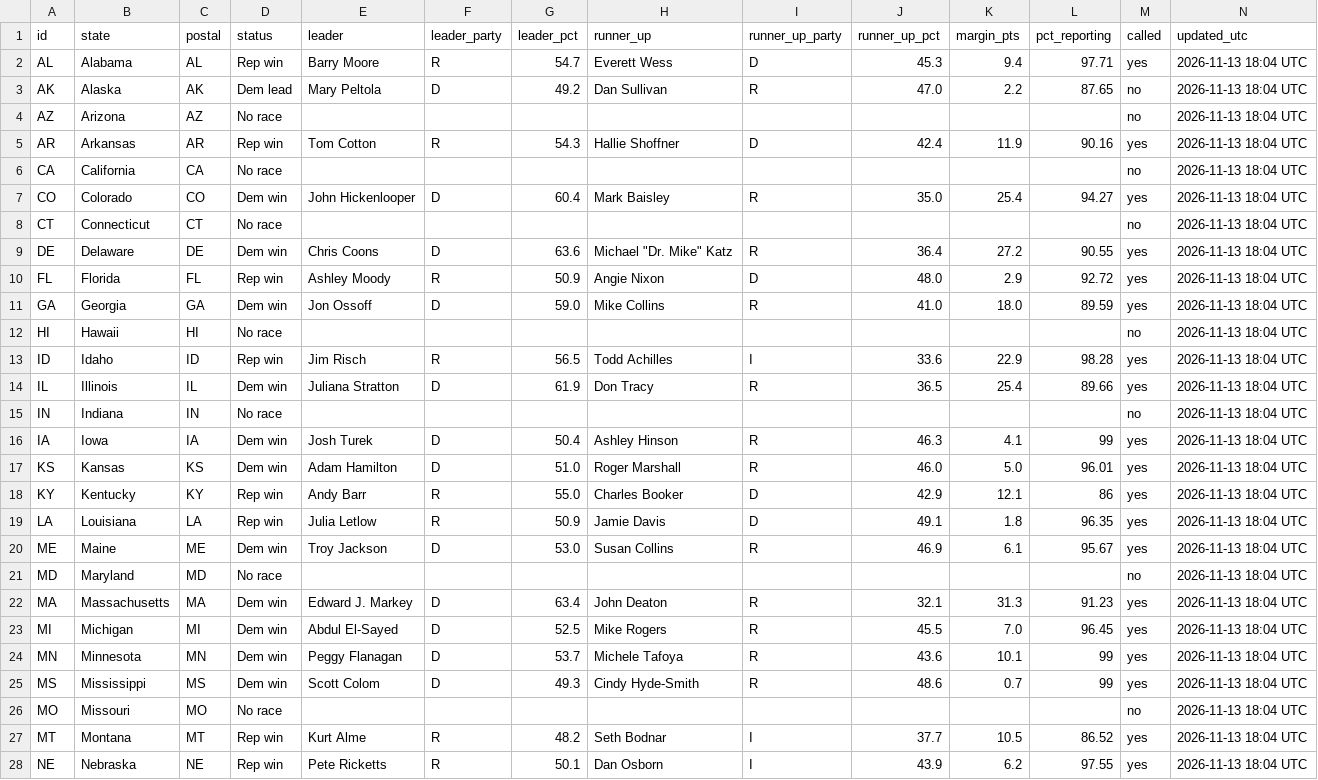
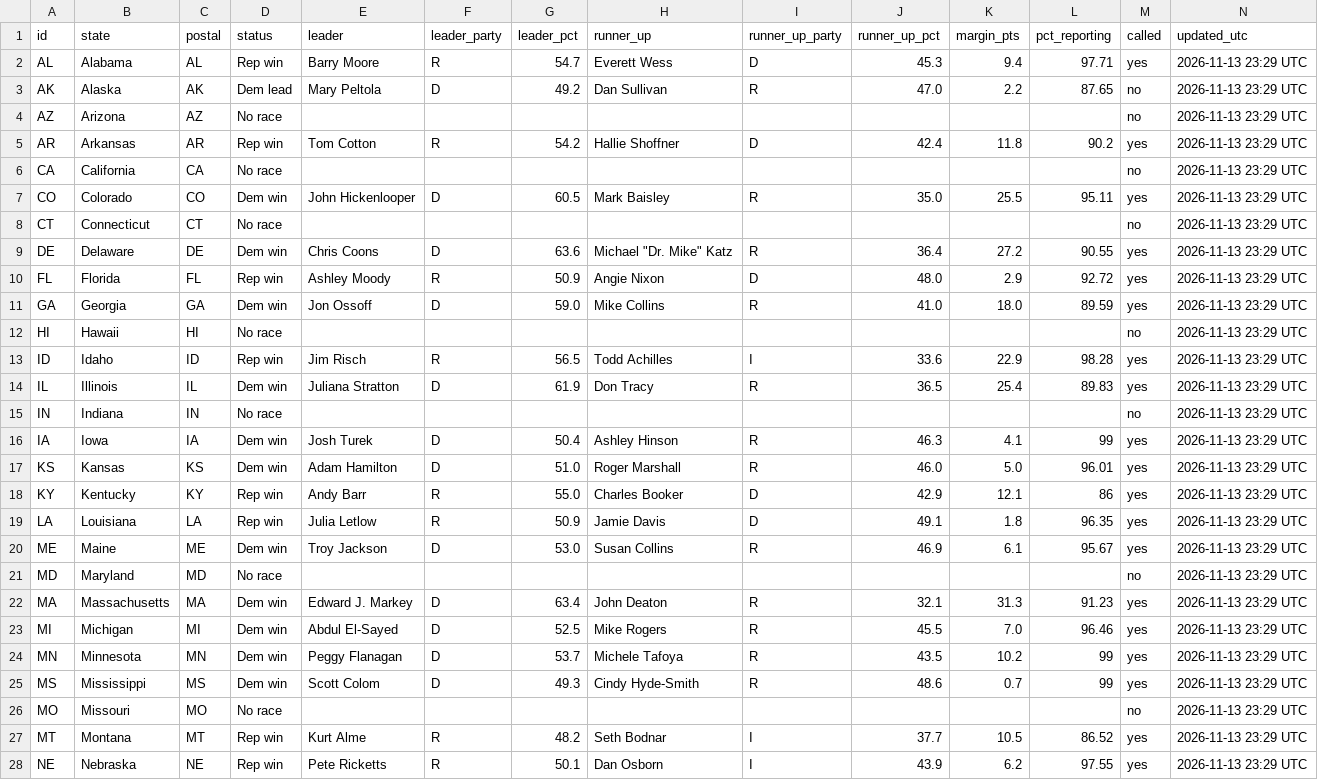
Before and after one commit to Agnarmm/BNAkos2026test, a CSV file: data/senate.csv, drawn as a sheet; only a part is shown; the diff covers the shown part only.

```diff
--- a/data/senate.csv
+++ b/data/senate.csv
@@ -1,28 +1,28 @@
 id,state,postal,status,leader,leader_party,leader_pct,runner_up,runner_up_party,runner_up_pct,margin_pts,pct_reporting,called,updated_utc
-AL,Alabama,AL,Rep win,Barry Moore,R,54.7,Everett Wess,D,45.3,9.4,97.71,yes,2026-11-13 18:04 UTC
-AK,Alaska,AK,Dem lead,Mary Peltola,D,49.2,Dan Sullivan,R,47.0,2.2,87.65,no,2026-11-13 18:04 UTC
-AZ,Arizona,AZ,No race,,,,,,,,,no,2026-11-13 18:04 UTC
-AR,Arkansas,AR,Rep win,Tom Cotton,R,54.3,Hallie Shoffner,D,42.4,11.9,90.16,yes,2026-11-13 18:04 UTC
-CA,California,CA,No race,,,,,,,,,no,2026-11-13 18:04 UTC
-CO,Colorado,CO,Dem win,John Hickenlooper,D,60.4,Mark Baisley,R,35.0,25.4,94.27,yes,2026-11-13 18:04 UTC
-CT,Connecticut,CT,No race,,,,,,,,,no,2026-11-13 18:04 UTC
-DE,Delaware,DE,Dem win,Chris Coons,D,63.6,"Michael ""Dr. Mike"" Katz",R,36.4,27.2,90.55,yes,2026-11-13 18:04 UTC
-FL,Florida,FL,Rep win,Ashley Moody,R,50.9,Angie Nixon,D,48.0,2.9,92.72,yes,2026-11-13 18:04 UTC
-GA,Georgia,GA,Dem win,Jon Ossoff,D,59.0,Mike Collins,R,41.0,18.0,89.59,yes,2026-11-13 18:04 UTC
-HI,Hawaii,HI,No race,,,,,,,,,no,2026-11-13 18:04 UTC
-ID,Idaho,ID,Rep win,Jim Risch,R,56.5,Todd Achilles,I,33.6,22.9,98.28,yes,2026-11-13 18:04 UTC
-IL,Illinois,IL,Dem win,Juliana Stratton,D,61.9,Don Tracy,R,36.5,25.4,89.66,yes,2026-11-13 18:04 UTC
-IN,Indiana,IN,No race,,,,,,,,,no,2026-11-13 18:04 UTC
-IA,Iowa,IA,Dem win,Josh Turek,D,50.4,Ashley Hinson,R,46.3,4.1,99,yes,2026-11-13 18:04 UTC
-KS,Kansas,KS,Dem win,Adam Hamilton,D,51.0,Roger Marshall,R,46.0,5.0,96.01,yes,2026-11-13 18:04 UTC
-KY,Kentucky,KY,Rep win,Andy Barr,R,55.0,Charles Booker,D,42.9,12.1,86,yes,2026-11-13 18:04 UTC
-LA,Louisiana,LA,Rep win,Julia Letlow,R,50.9,Jamie Davis,D,49.1,1.8,96.35,yes,2026-11-13 18:04 UTC
-ME,Maine,ME,Dem win,Troy Jackson,D,53.0,Susan Collins,R,46.9,6.1,95.67,yes,2026-11-13 18:04 UTC
-MD,Maryland,MD,No race,,,,,,,,,no,2026-11-13 18:04 UTC
-MA,Massachusetts,MA,Dem win,Edward J. Markey,D,63.4,John Deaton,R,32.1,31.3,91.23,yes,2026-11-13 18:04 UTC
-MI,Michigan,MI,Dem win,Abdul El-Sayed,D,52.5,Mike Rogers,R,45.5,7.0,96.45,yes,2026-11-13 18:04 UTC
-MN,Minnesota,MN,Dem win,Peggy Flanagan,D,53.7,Michele Tafoya,R,43.6,10.1,99,yes,2026-11-13 18:04 UTC
-MS,Mississippi,MS,Dem win,Scott Colom,D,49.3,Cindy Hyde-Smith,R,48.6,0.7,99,yes,2026-11-13 18:04 UTC
-MO,Missouri,MO,No race,,,,,,,,,no,2026-11-13 18:04 UTC
-MT,Montana,MT,Rep win,Kurt Alme,R,48.2,Seth Bodnar,I,37.7,10.5,86.52,yes,2026-11-13 18:04 UTC
-NE,Nebraska,NE,Rep win,Pete  Ricketts,R,50.1,Dan  Osborn,I,43.9,6.2,97.55,yes,2026-11-13 18:04 UTC
+AL,Alabama,AL,Rep win,Barry Moore,R,54.7,Everett Wess,D,45.3,9.4,97.71,yes,2026-11-13 23:29 UTC
+AK,Alaska,AK,Dem lead,Mary Peltola,D,49.2,Dan Sullivan,R,47.0,2.2,87.65,no,2026-11-13 23:29 UTC
+AZ,Arizona,AZ,No race,,,,,,,,,no,2026-11-13 23:29 UTC
+AR,Arkansas,AR,Rep win,Tom Cotton,R,54.2,Hallie Shoffner,D,42.4,11.8,90.2,yes,2026-11-13 23:29 UTC
+CA,California,CA,No race,,,,,,,,,no,2026-11-13 23:29 UTC
+CO,Colorado,CO,Dem win,John Hickenlooper,D,60.5,Mark Baisley,R,35.0,25.5,95.11,yes,2026-11-13 23:29 UTC
+CT,Connecticut,CT,No race,,,,,,,,,no,2026-11-13 23:29 UTC
+DE,Delaware,DE,Dem win,Chris Coons,D,63.6,"Michael ""Dr. Mike"" Katz",R,36.4,27.2,90.55,yes,2026-11-13 23:29 UTC
+FL,Florida,FL,Rep win,Ashley Moody,R,50.9,Angie Nixon,D,48.0,2.9,92.72,yes,2026-11-13 23:29 UTC
+GA,Georgia,GA,Dem win,Jon Ossoff,D,59.0,Mike Collins,R,41.0,18.0,89.59,yes,2026-11-13 23:29 UTC
+HI,Hawaii,HI,No race,,,,,,,,,no,2026-11-13 23:29 UTC
+ID,Idaho,ID,Rep win,Jim Risch,R,56.5,Todd Achilles,I,33.6,22.9,98.28,yes,2026-11-13 23:29 UTC
+IL,Illinois,IL,Dem win,Juliana Stratton,D,61.9,Don Tracy,R,36.5,25.4,89.83,yes,2026-11-13 23:29 UTC
+IN,Indiana,IN,No race,,,,,,,,,no,2026-11-13 23:29 UTC
+IA,Iowa,IA,Dem win,Josh Turek,D,50.4,Ashley Hinson,R,46.3,4.1,99,yes,2026-11-13 23:29 UTC
+KS,Kansas,KS,Dem win,Adam Hamilton,D,51.0,Roger Marshall,R,46.0,5.0,96.01,yes,2026-11-13 23:29 UTC
+KY,Kentucky,KY,Rep win,Andy Barr,R,55.0,Charles Booker,D,42.9,12.1,86,yes,2026-11-13 23:29 UTC
+LA,Louisiana,LA,Rep win,Julia Letlow,R,50.9,Jamie Davis,D,49.1,1.8,96.35,yes,2026-11-13 23:29 UTC
+ME,Maine,ME,Dem win,Troy Jackson,D,53.0,Susan Collins,R,46.9,6.1,95.67,yes,2026-11-13 23:29 UTC
+MD,Maryland,MD,No race,,,,,,,,,no,2026-11-13 23:29 UTC
+MA,Massachusetts,MA,Dem win,Edward J. Markey,D,63.4,John Deaton,R,32.1,31.3,91.23,yes,2026-11-13 23:29 UTC
+MI,Michigan,MI,Dem win,Abdul El-Sayed,D,52.5,Mike Rogers,R,45.5,7.0,96.46,yes,2026-11-13 23:29 UTC
+MN,Minnesota,MN,Dem win,Peggy Flanagan,D,53.7,Michele Tafoya,R,43.5,10.2,99,yes,2026-11-13 23:29 UTC
+MS,Mississippi,MS,Dem win,Scott Colom,D,49.3,Cindy Hyde-Smith,R,48.6,0.7,99,yes,2026-11-13 23:29 UTC
+MO,Missouri,MO,No race,,,,,,,,,no,2026-11-13 23:29 UTC
+MT,Montana,MT,Rep win,Kurt Alme,R,48.2,Seth Bodnar,I,37.7,10.5,86.52,yes,2026-11-13 23:29 UTC
+NE,Nebraska,NE,Rep win,Pete  Ricketts,R,50.1,Dan  Osborn,I,43.9,6.2,97.55,yes,2026-11-13 23:29 UTC
```
Also changed, not shown: 31 edited cells elsewhere in this file, data/house.csv.
